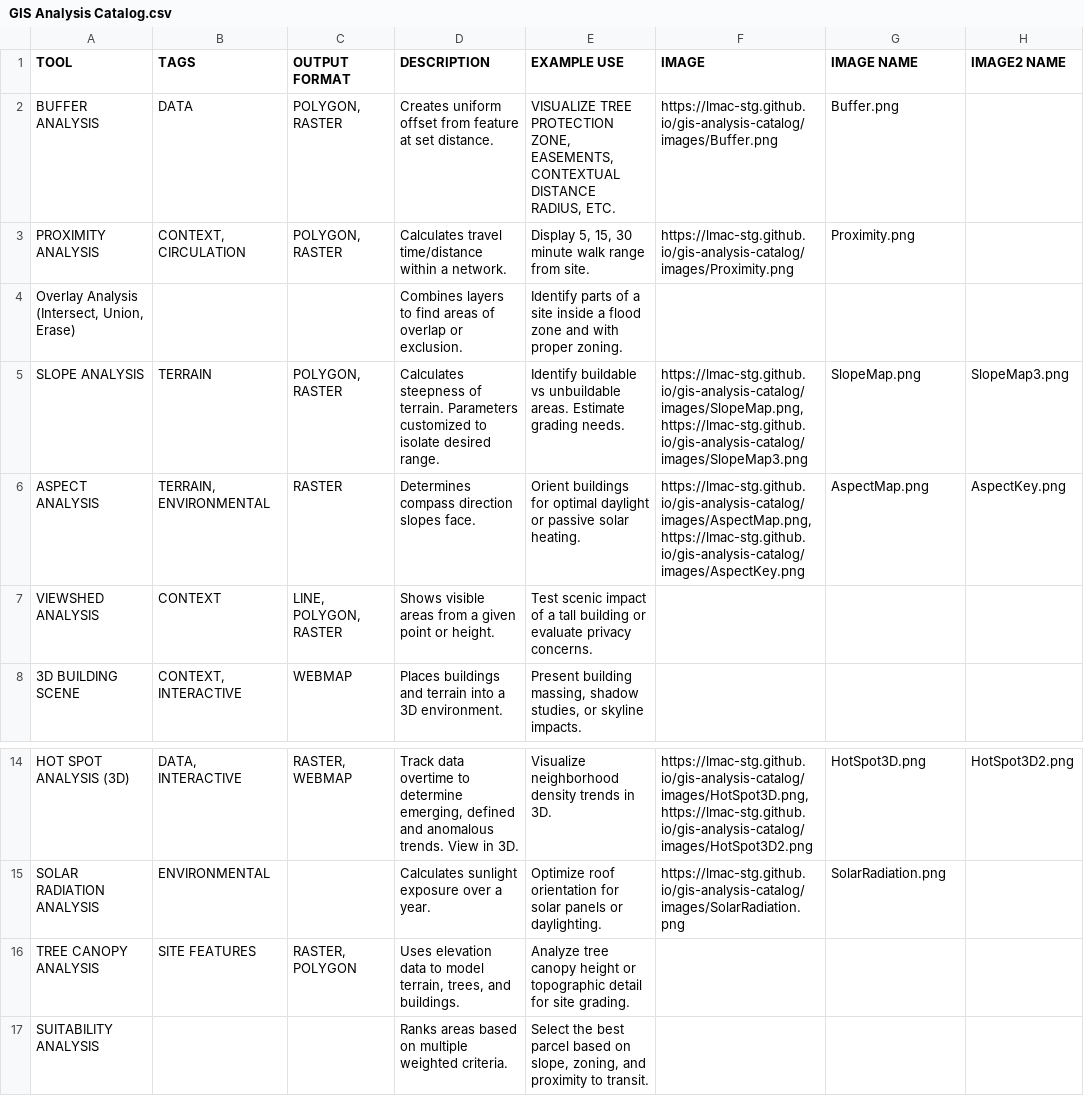
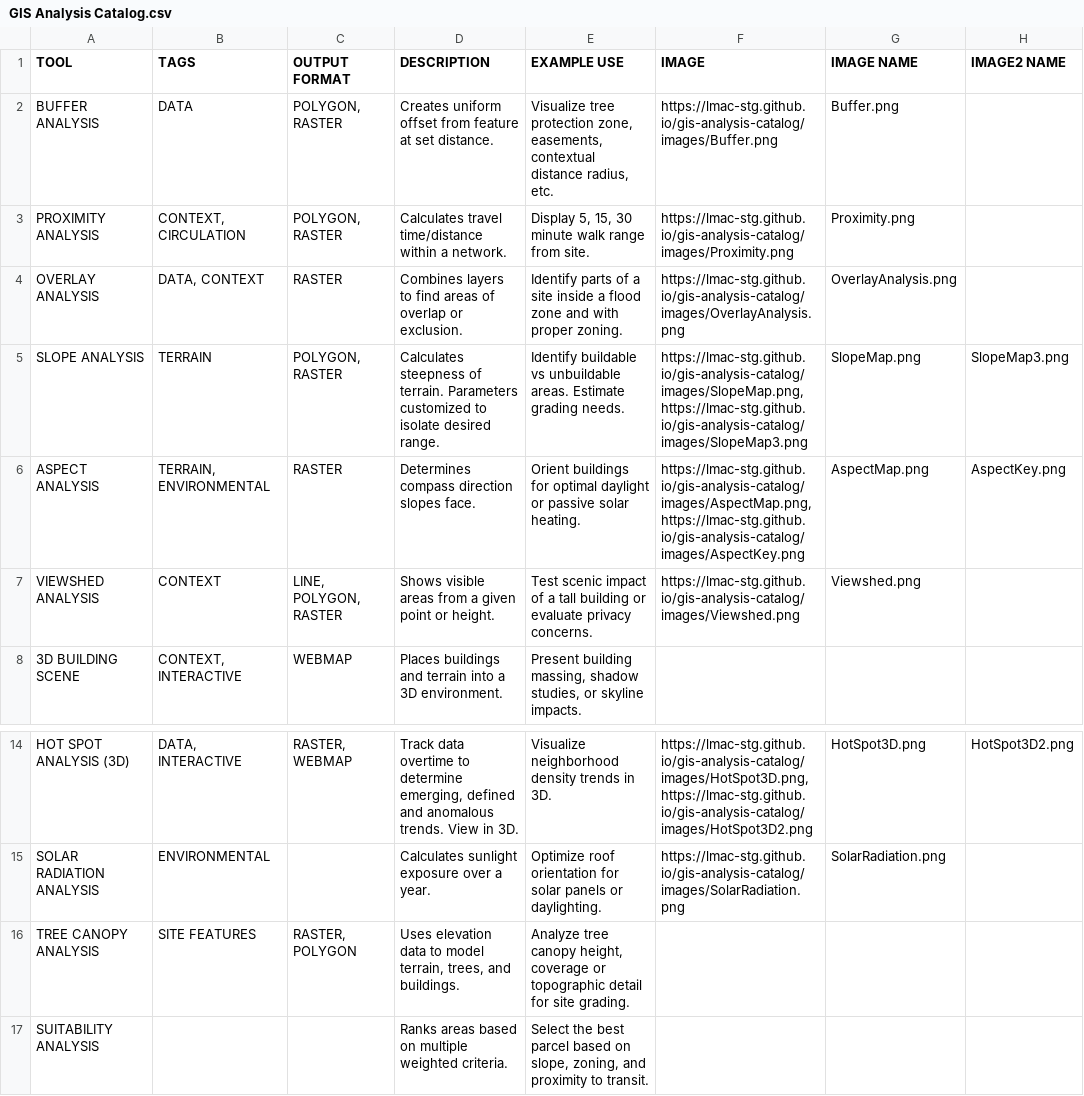
Before and after one commit to lmac-stg/gis-analysis-catalog, a CSV file: GIS Analysis Catalog.csv, drawn as a sheet; only a part is shown, gaps mark what is left out.

```diff
--- a/GIS Analysis Catalog.csv
+++ b/GIS Analysis Catalog.csv
@@ -1,8 +1,8 @@
 TOOL,TAGS,OUTPUT FORMAT,DESCRIPTION,EXAMPLE USE,IMAGE,IMAGE NAME,IMAGE2 NAME
-BUFFER ANALYSIS,DATA,"POLYGON, RASTER",Creates uniform offset from feature at set distance.,"VISUALIZE TREE PROTECTION ZONE, EASEMENTS, CONTEXTUAL DISTANCE RADIUS, ETC.",https://lmac-stg.github.io/gis-analysis-catalog/images/Buffer.png,Buffer.png,
+BUFFER ANALYSIS,DATA,"POLYGON, RASTER",Creates uniform offset from feature at set distance.,"Visualize tree protection zone, easements, contextual distance radius, etc.",https://lmac-stg.github.io/gis-analysis-catalog/images/Buffer.png,Buffer.png,
 PROXIMITY ANALYSIS,"CONTEXT, CIRCULATION","POLYGON, RASTER",Calculates travel time/distance within a network.,"Display 5, 15, 30 minute walk range from site. ",https://lmac-stg.github.io/gis-analysis-catalog/images/Proximity.png,Proximity.png,
-"Overlay Analysis (Intersect, Union, Erase)",,,Combines layers to find areas of overlap or exclusion.,Identify parts of a site inside a flood zone and with proper zoning.,,,
+OVERLAY ANALYSIS,"DATA, CONTEXT",RASTER,Combines layers to find areas of overlap or exclusion.,Identify parts of a site inside a flood zone and with proper zoning.,https://lmac-stg.github.io/gis-analysis-catalog/images/OverlayAnalysis.png,OverlayAnalysis.png,
 SLOPE ANALYSIS,TERRAIN,"POLYGON, RASTER",Calculates steepness of terrain. Parameters customized to isolate desired range.,Identify buildable vs unbuildable areas. Estimate grading needs. ,"https://lmac-stg.github.io/gis-analysis-catalog/images/SlopeMap.png, https://lmac-stg.github.io/gis-analysis-catalog/images/SlopeMap3.png",SlopeMap.png,SlopeMap3.png
 ASPECT ANALYSIS,"TERRAIN, ENVIRONMENTAL",RASTER,Determines compass direction slopes face.,Orient buildings for optimal daylight or passive solar heating.,"https://lmac-stg.github.io/gis-analysis-catalog/images/AspectMap.png, https://lmac-stg.github.io/gis-analysis-catalog/images/AspectKey.png",AspectMap.png,AspectKey.png
-VIEWSHED ANALYSIS,CONTEXT,"LINE, POLYGON, RASTER",Shows visible areas from a given point or height.,Test scenic impact of a tall building or evaluate privacy concerns.,,,
+VIEWSHED ANALYSIS,CONTEXT,"LINE, POLYGON, RASTER",Shows visible areas from a given point or height.,Test scenic impact of a tall building or evaluate privacy concerns.,https://lmac-stg.github.io/gis-analysis-catalog/images/Viewshed.png,Viewshed.png,
 3D BUILDING SCENE,"CONTEXT, INTERACTIVE",WEBMAP,Places buildings and terrain into a 3D environment.,"Present building massing, shadow studies, or skyline impacts.",,,
@@ -15,3 +15,3 @@ HOT SPOT ANALYSIS (3D),"DATA, INTERACTIVE","RASTER, WEBMAP","Track data overtime
 SOLAR RADIATION ANALYSIS,ENVIRONMENTAL,,Calculates sunlight exposure over a year.,Optimize roof orientation for solar panels or daylighting.,https://lmac-stg.github.io/gis-analysis-catalog/images/SolarRadiation.png,SolarRadiation.png,
-TREE CANOPY ANALYSIS,SITE FEATURES,"RASTER, POLYGON","Uses elevation data to model terrain, trees, and buildings.",Analyze tree canopy height or topographic detail for site grading.,,,
+TREE CANOPY ANALYSIS,SITE FEATURES,"RASTER, POLYGON","Uses elevation data to model terrain, trees, and buildings.","Analyze tree canopy height, coverage or topographic detail for site grading.",,,
 SUITABILITY ANALYSIS,,,Ranks areas based on multiple weighted criteria.,"Select the best parcel based on slope, zoning, and proximity to transit.",,,
```
Also changed, not shown: 2 other files.
